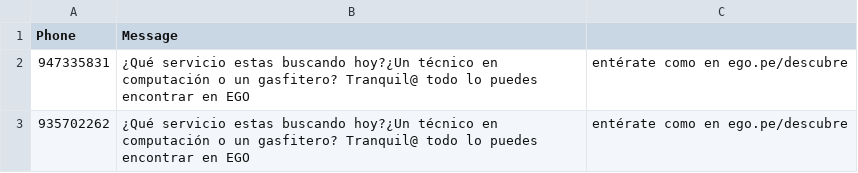
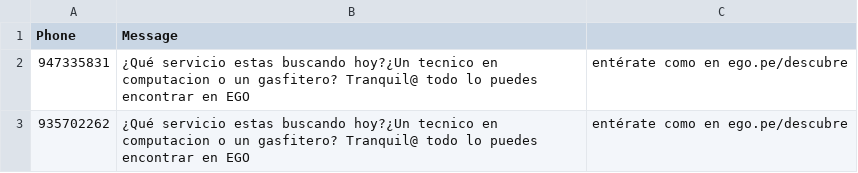
Before and after one commit to Jeandev-z/ListaCSVtoSMS, a CSV file: lista.csv, drawn as a sheet.

Commit message:
test

```diff
--- a/lista.csv
+++ b/lista.csv
@@ -1,3 +1,3 @@
 Phone,Message
-947335831,¿Qué servicio estas buscando hoy?¿Un técnico en computación o un gasfitero? Tranquil@ todo lo puedes encontrar en EGO, entérate como en ego.pe/descubre
-935702262,¿Qué servicio estas buscando hoy?¿Un técnico en computación o un gasfitero? Tranquil@ todo lo puedes encontrar en EGO, entérate como en ego.pe/descubre
+947335831,¿Qué servicio estas buscando hoy?¿Un tecnico en computacion o un gasfitero? Tranquil@ todo lo puedes encontrar en EGO, entérate como en ego.pe/descubre
+935702262,¿Qué servicio estas buscando hoy?¿Un tecnico en computacion o un gasfitero? Tranquil@ todo lo puedes encontrar en EGO, entérate como en ego.pe/descubre
```
